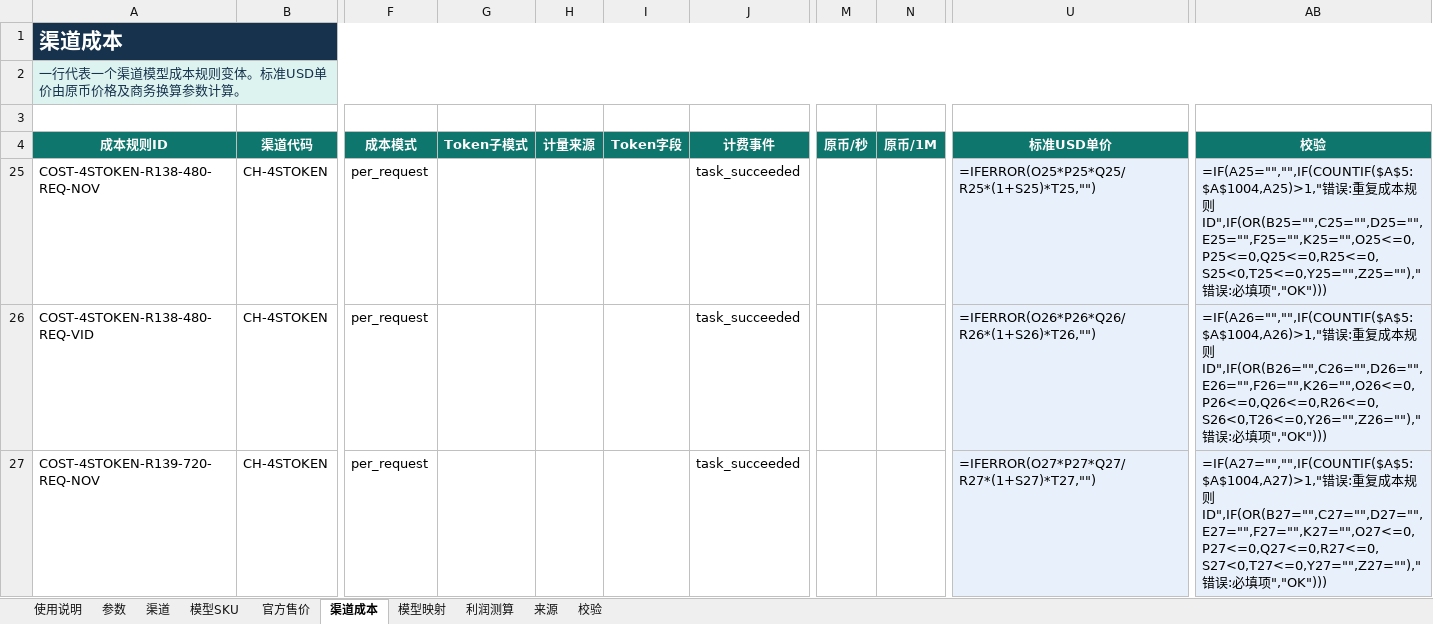
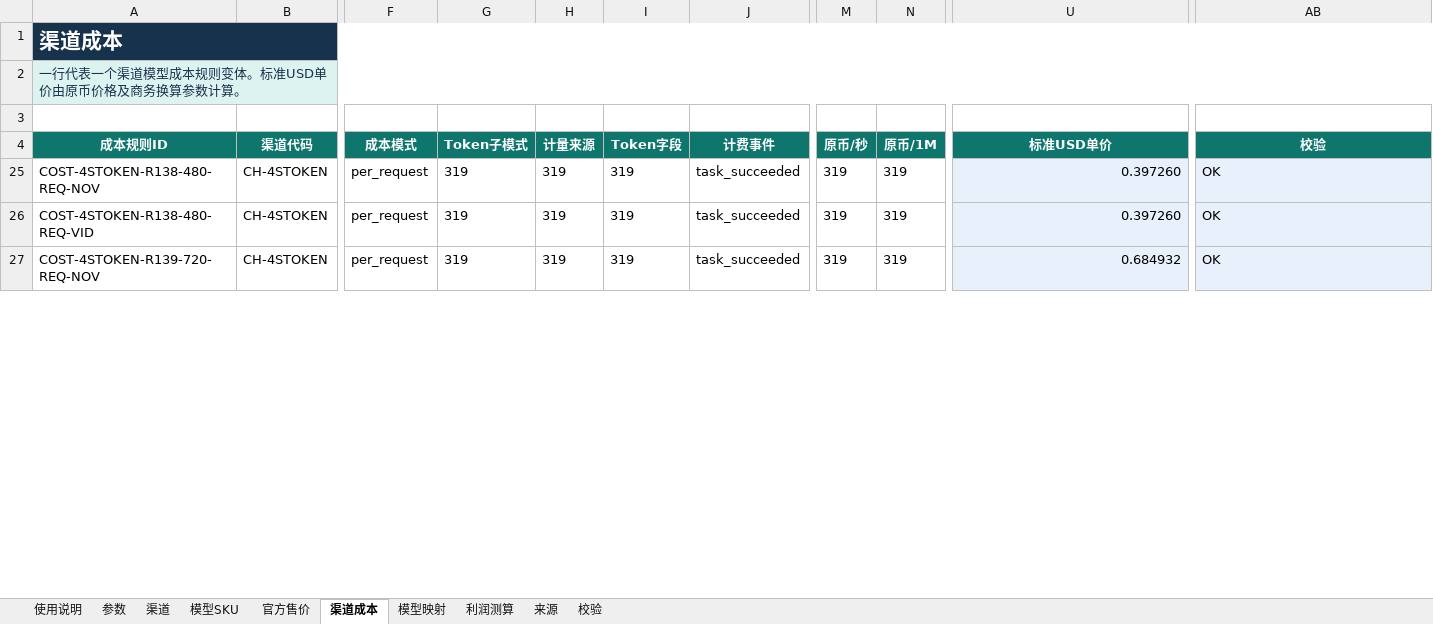
Before and after one commit to MinorBoy/new-api, an Excel workbook: web/src/channel-config-converter/__fixtures__/channel-config-v1-corrected.xlsx, sheet 渠道成本, drawn as a sheet; only a part is shown, gaps mark what is left out; values as stored, in another font and other column widths than the file's, no borders; formulas without a stored value are shown as written; conditional formats not drawn; the diff covers the shown part only; the diff names each change by its address in the sheet, - before the commit and + after, or states it on an @@ line.

```diff
--- a/web/src/channel-config-converter/__fixtures__/channel-config-v1-corrected.xlsx (sheet 渠道成本)
+++ b/web/src/channel-config-converter/__fixtures__/channel-config-v1-corrected.xlsx (sheet 渠道成本)
-G25:G27 (Token子模式): (empty)
+G25:G27 (Token子模式): 319
-H25:H27 (计量来源): (empty)
+H25:H27 (计量来源): 319
-I25:I27 (Token字段): (empty)
+I25:I27 (Token字段): 319
-M25:M27 (原币/秒): (empty)
+M25:M27 (原币/秒): 319
-N25:N27 (原币/1M): (empty)
+N25:N27 (原币/1M): 319
-U25 (标准USD单价): =IFERROR(O25*P25*Q25/R25*(1+S25)*T25,"")
+U25 (标准USD单价): 0.397260
-AB25 (校验): =IF(A25="","",IF(COUNTIF($A$5:$A$1004,A25)>1,"错误:重复成本规则ID",IF(OR(B25="",C25="",D25="",E25="",F25="",K25="",O25<=0,P25<=0,Q25<=0,R25<=0,S25<0,T25<=0,Y25="",Z25=""),"错误:必填项","OK")))
+AB25 (校验): OK
-U26 (标准USD单价): =IFERROR(O26*P26*Q26/R26*(1+S26)*T26,"")
+U26 (标准USD单价): 0.397260
-AB26 (校验): =IF(A26="","",IF(COUNTIF($A$5:$A$1004,A26)>1,"错误:重复成本规则ID",IF(OR(B26="",C26="",D26="",E26="",F26="",K26="",O26<=0,P26<=0,Q26<=0,R26<=0,S26<0,T26<=0,Y26="",Z26=""),"错误:必填项","OK")))
+AB26 (校验): OK
-U27 (标准USD单价): =IFERROR(O27*P27*Q27/R27*(1+S27)*T27,"")
+U27 (标准USD单价): 0.684932
-AB27 (校验): =IF(A27="","",IF(COUNTIF($A$5:$A$1004,A27)>1,"错误:重复成本规则ID",IF(OR(B27="",C27="",D27="",E27="",F27="",K27="",O27<=0,P27<=0,Q27<=0,R27<=0,S27<0,T27<=0,Y27="",Z27=""),"错误:必填项","OK")))
+AB27 (校验): OK
```
Also changed, not shown: 973 edited cells elsewhere in this sheet, sheet 利润测算, sheet 模型映射, sheet 官方售价, sheet 来源, sheet 渠道, sheet 模型SKU, 1 more sheet, hidden cells, 32 other files.
